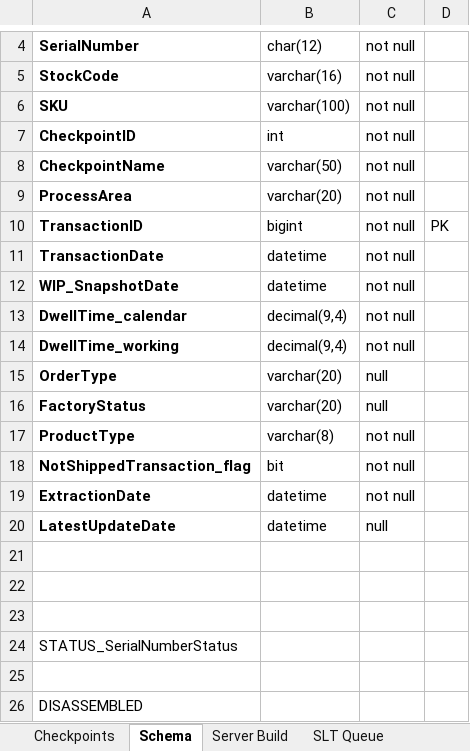
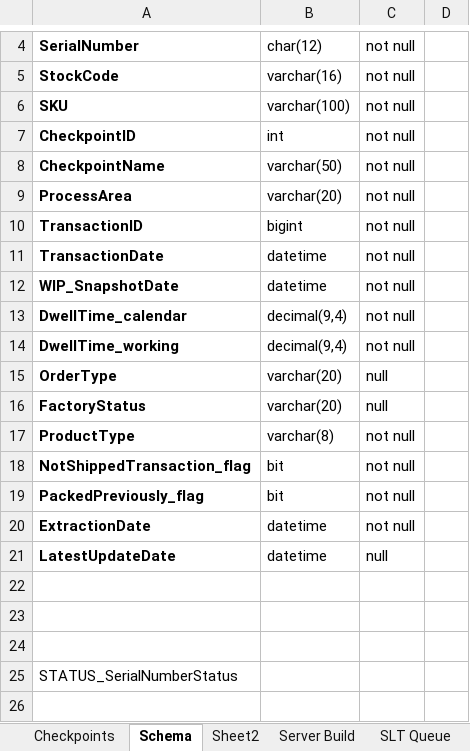
Before and after one commit to dinunez1393/WIP_report, an Excel workbook: WIP_schema.xlsx, sheet Schema, drawn as a sheet; only a part is shown, gaps mark what is left out; the shorter side is filled out with more unchanged rows; values as stored, in another font and other column widths than the file's, no borders; the diff names each change by its address in the sheet, - before the commit and + after, or states it on an @@ line.

```diff
--- a/WIP_schema.xlsx (sheet Schema)
+++ b/WIP_schema.xlsx (sheet Schema)
+sheet tab: Sheet2
-D10: PK
+D10: (empty)
+row 19: PackedPreviously_flag | bit | not null
```
Also changed, not shown: 3 other files.
